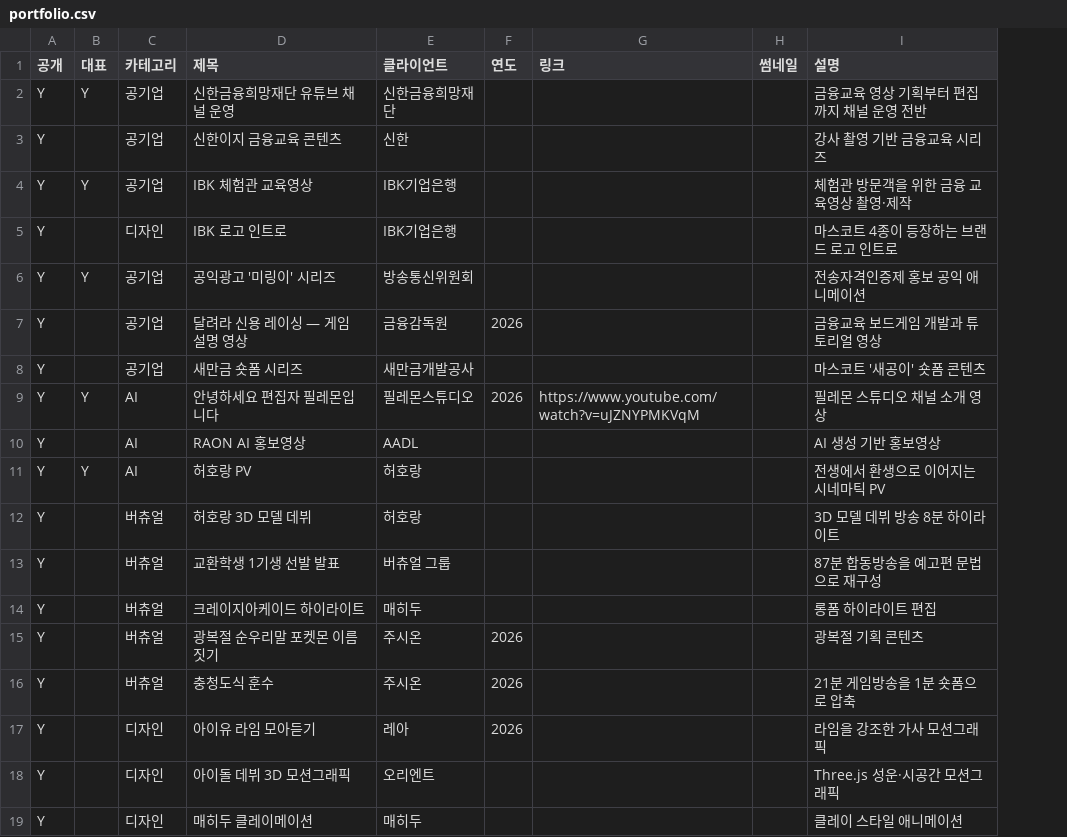
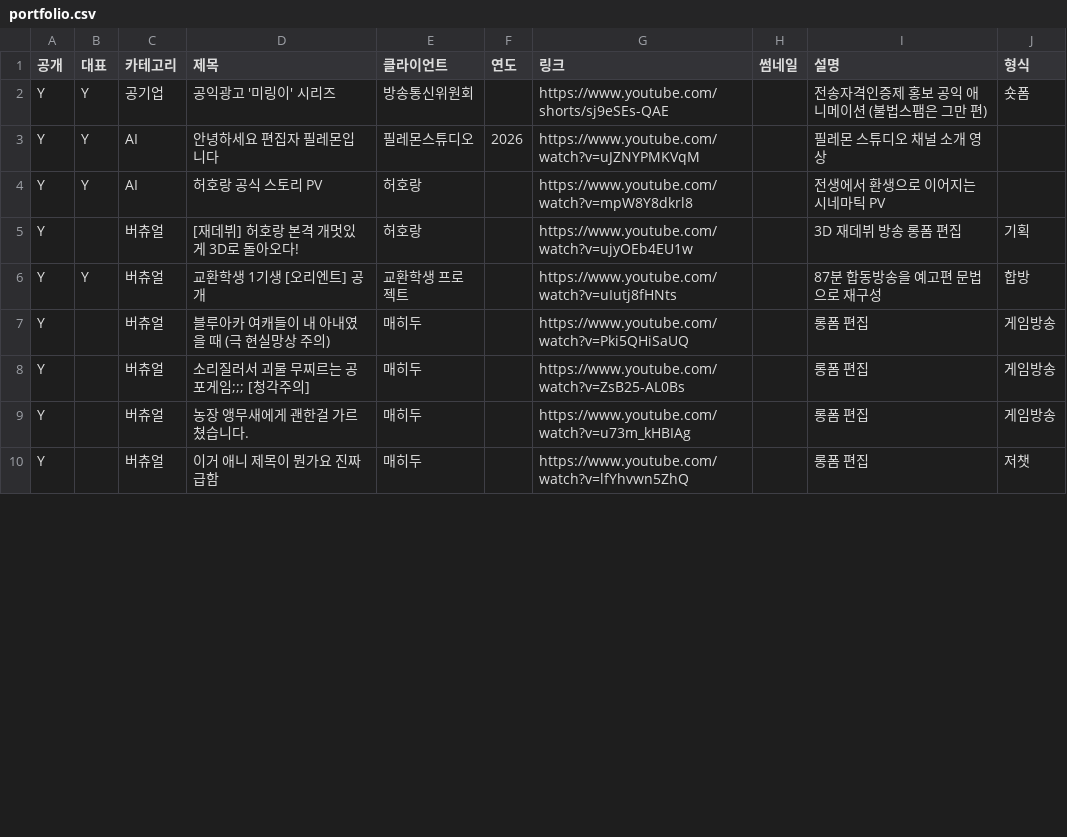
Before and after one commit to gmlaks777-web/portfolio, a CSV file: portfolio.csv, drawn as a sheet; only a part is shown; removed rows and columns are numbered as before the commit, all else as after; the diff covers the shown part only; the diff names each change by its address in the sheet, - before the commit and + after, or states it on an @@ line.

Commit message:
링크 없는 항목 정리
Updated portfolio.csv to include new entries and format changes.

```diff
--- a/portfolio.csv
+++ b/portfolio.csv
+column J (형식), rows 2-7: 숏폼 |  |  | 기획 | 합방 | 게임방송; row 10: 저챗
-row 2: Y | Y | 공기업 | 신한금융희망재단 유튜브 채널 운영 | 신한금융희망재단 |  |  |  | 금융교육 영상 기획부터 편집까지 채널 운영 전반
-row 3: Y |  | 공기업 | 신한이지 금융교육 콘텐츠 | 신한 |  |  |  | 강사 촬영 기반 금융교육 시리즈
-row 4: Y | Y | 공기업 | IBK 체험관 교육영상 | IBK기업은행 |  |  |  | 체험관 방문객을 위한 금융 교육영상 촬영·제작
-row 5: Y |  | 디자인 | IBK 로고 인트로 | IBK기업은행 |  |  |  | 마스코트 4종이 등장하는 브랜드 로고 인트로
-G2 (링크): (empty)
+G2 (링크): https://www.youtube.com/shorts/sj9eSEs-QAE
-I2 (설명): 전송자격인증제 홍보 공익 애니메이션
+I2 (설명): 전송자격인증제 홍보 공익 애니메이션 (불법스팸은 그만 편)
-row 7: Y |  | 공기업 | 달려라 신용 레이싱 — 게임 설명 영상 | 금융감독원 | 2026 |  |  | 금융교육 보드게임 개발과 튜토리얼 영상
-row 8: Y |  | 공기업 | 새만금 숏폼 시리즈 | 새만금개발공사 |  |  |  | 마스코트 '새공이' 숏폼 콘텐츠
-row 10: Y |  | AI | RAON AI 홍보영상 | AADL |  |  |  | AI 생성 기반 홍보영상
-D4 (제목): 허호랑 PV
+D4 (제목): 허호랑 공식 스토리 PV
-G4 (링크): (empty)
+G4 (링크): https://www.youtube.com/watch?v=mpW8Y8dkrl8
-D5 (제목): 허호랑 3D 모델 데뷔
+D5 (제목): [재데뷔] 허호랑 본격 개멋있게 3D로 돌아오다!
-G5 (링크): (empty)
+G5 (링크): https://www.youtube.com/watch?v=ujyOEb4EU1w
-I5 (설명): 3D 모델 데뷔 방송 8분 하이라이트
+I5 (설명): 3D 재데뷔 방송 롱폼 편집
-B6 (대표): (empty)
+B6 (대표): Y
-D6 (제목): 교환학생 1기생 선발 발표
+D6 (제목): 교환학생 1기생 [오리엔트] 공개
-E6 (클라이언트): 버츄얼 그룹
+E6 (클라이언트): 교환학생 프로젝트
-G6 (링크): (empty)
+G6 (링크): https://www.youtube.com/watch?v=uIutj8fHNts
-D7 (제목): 크레이지아케이드 하이라이트
+D7 (제목): 블루아카 여캐들이 내 아내였을 때 (극 현실망상 주의)
-G7 (링크): (empty)
+G7 (링크): https://www.youtube.com/watch?v=Pki5QHiSaUQ
-I7 (설명): 롱폼 하이라이트 편집
+I7 (설명): 롱폼 편집
-row 15: Y |  | 버츄얼 | 광복절 순우리말 포켓몬 이름짓기 | 주시온 | 2026 |  |  | 광복절 기획 콘텐츠
-row 16: Y |  | 버츄얼 | 충청도식 훈수 | 주시온 | 2026 |  |  | 21분 게임방송을 1분 숏폼으로 압축
-row 17: Y |  | 디자인 | 아이유 라임 모아듣기 | 레아 | 2026 |  |  | 라임을 강조한 가사 모션그래픽
-row 18: Y |  | 디자인 | 아이돌 데뷔 3D 모션그래픽 | 오리엔트 |  |  |  | Three.js 성운·시공간 모션그래픽
+row 8: Y |  | 버츄얼 | 소리질러서 괴물 무찌르는 공포게임;;; [청각주의] | 매히두 |  | https://www.youtube.com/watch?v=ZsB25-AL0Bs |  | 롱폼 편집 | 게임방송
+row 9: Y |  | 버츄얼 | 농장 앵무새에게 괜한걸 가르쳤습니다. | 매히두 |  | https://www.youtube.com/watch?v=u73m_kHBIAg |  | 롱폼 편집 | 게임방송
-C10 (카테고리): 디자인
+C10 (카테고리): 버츄얼
-D10 (제목): 매히두 클레이메이션
+D10 (제목): 이거 애니 제목이 뭔가요 진짜 급함
-G10 (링크): (empty)
+G10 (링크): https://www.youtube.com/watch?v=lfYhvwn5ZhQ
-I10 (설명): 클레이 스타일 애니메이션
+I10 (설명): 롱폼 편집
```
Also changed, not shown: 4 added rows and 3 removed rows elsewhere in this file.
